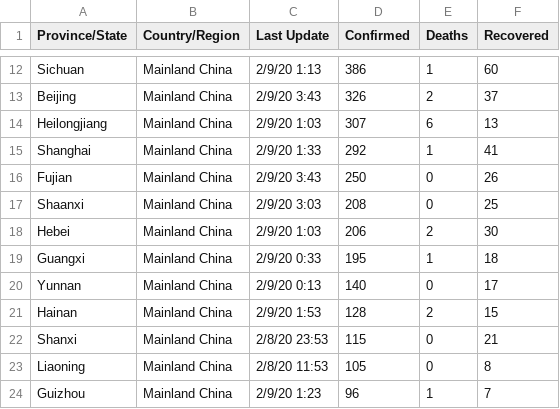
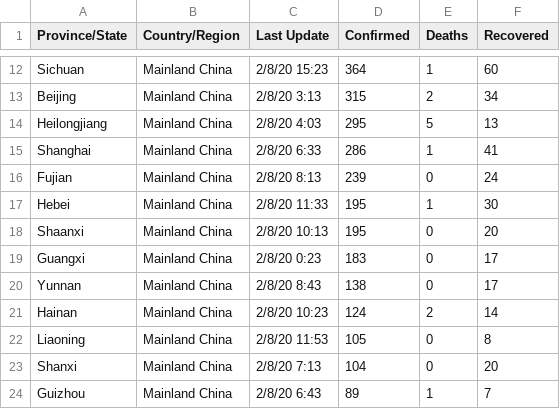
Before and after one commit to HopkinsIDD/nCoV-Sandbox, a CSV file: data/JHUCSSE Total Cases 2-8-2020.csv (was data/JHUCSSE Total Cases 2-8-20.csv), drawn as a sheet; only a part is shown, gaps mark what is left out; removed rows and columns are numbered as before the commit, all else as after; the diff covers the shown part only; the diff names each change by its address in the sheet, - before the commit and + after, or states it on an @@ line.

Commit message:
update data

```diff
--- a/data/JHUCSSE Total Cases 2-8-20.csv
+++ b/data/JHUCSSE Total Cases 2-8-2020.csv
-C12 (Last Update): 2/9/20 1:13
+C12 (Last Update): 2/8/20 15:23
-D12 (Confirmed): 386
+D12 (Confirmed): 364
-C13 (Last Update): 2/9/20 3:43
+C13 (Last Update): 2/8/20 3:13
-D13 (Confirmed): 326
+D13 (Confirmed): 315
-F13 (Recovered): 37
+F13 (Recovered): 34
-C14 (Last Update): 2/9/20 1:03
+C14 (Last Update): 2/8/20 4:03
-D14 (Confirmed): 307
+D14 (Confirmed): 295
-E14 (Deaths): 6
+E14 (Deaths): 5
-C15 (Last Update): 2/9/20 1:33
+C15 (Last Update): 2/8/20 6:33
-D15 (Confirmed): 292
+D15 (Confirmed): 286
-C16 (Last Update): 2/9/20 3:43
+C16 (Last Update): 2/8/20 8:13
-D16 (Confirmed): 250
+D16 (Confirmed): 239
-F16 (Recovered): 26
+F16 (Recovered): 24
-row 17: Shaanxi | Mainland China | 2/9/20 3:03 | 208 | 0 | 25
-C17 (Last Update): 2/9/20 1:03
+C17 (Last Update): 2/8/20 11:33
-D17 (Confirmed): 206
+D17 (Confirmed): 195
-E17 (Deaths): 2
+E17 (Deaths): 1
+row 18: Shaanxi | Mainland China | 2/8/20 10:13 | 195 | 0 | 20
-C19 (Last Update): 2/9/20 0:33
+C19 (Last Update): 2/8/20 0:23
-D19 (Confirmed): 195
+D19 (Confirmed): 183
-E19 (Deaths): 1
+E19 (Deaths): 0
-F19 (Recovered): 18
+F19 (Recovered): 17
-C20 (Last Update): 2/9/20 0:13
+C20 (Last Update): 2/8/20 8:43
-D20 (Confirmed): 140
+D20 (Confirmed): 138
-C21 (Last Update): 2/9/20 1:53
+C21 (Last Update): 2/8/20 10:23
-D21 (Confirmed): 128
+D21 (Confirmed): 124
-F21 (Recovered): 15
+F21 (Recovered): 14
-row 22: Shanxi | Mainland China | 2/8/20 23:53 | 115 | 0 | 21
+row 23: Shanxi | Mainland China | 2/8/20 7:13 | 104 | 0 | 20
-C24 (Last Update): 2/9/20 1:23
+C24 (Last Update): 2/8/20 6:43
-D24 (Confirmed): 96
+D24 (Confirmed): 89
```
Also changed, not shown: 1 added row, 1 removed row and 45 edited cells elsewhere in this file, 3 other files.
